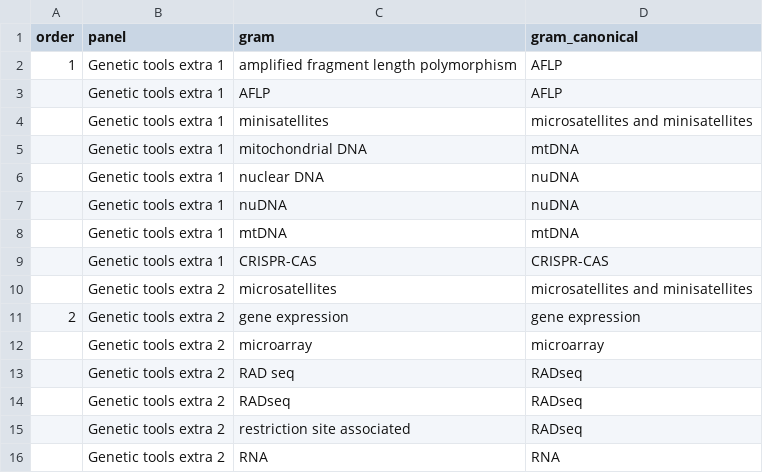
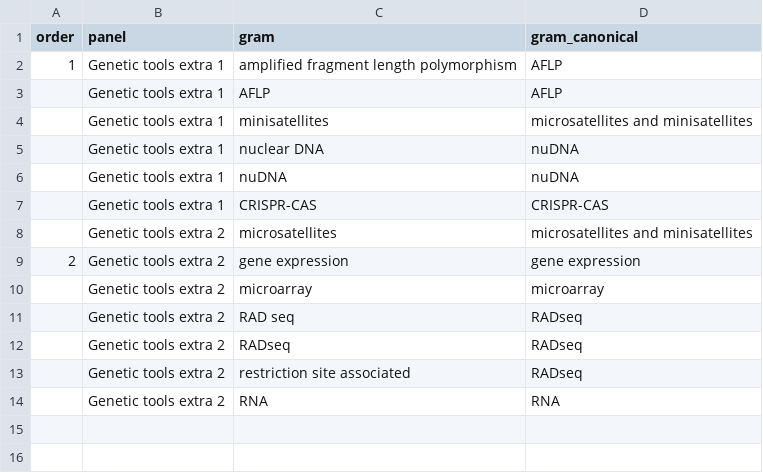
Before and after one commit to seananderson/ecology-trends, a CSV file: data/genetics-supp.csv, drawn as a sheet.

```diff
--- a/data/genetics-supp.csv
+++ b/data/genetics-supp.csv
@@ -4,6 +4,4 @@ order,panel,gram,gram_canonical
  ,Genetic tools extra 1,minisatellites,microsatellites and minisatellites
- ,Genetic tools extra 1,mitochondrial DNA,mtDNA
  ,Genetic tools extra 1,nuclear DNA,nuDNA
  ,Genetic tools extra 1,nuDNA,nuDNA
- ,Genetic tools extra 1,mtDNA,mtDNA
  ,Genetic tools extra 1,CRISPR-CAS,CRISPR-CAS
```
Also changed, not shown: data/generated/methods-models-genetics-out.csv, 1 other file.
